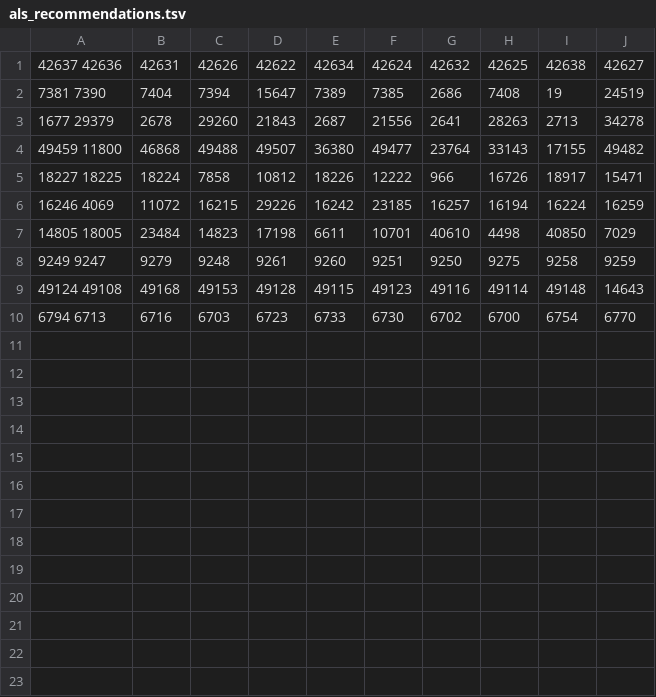
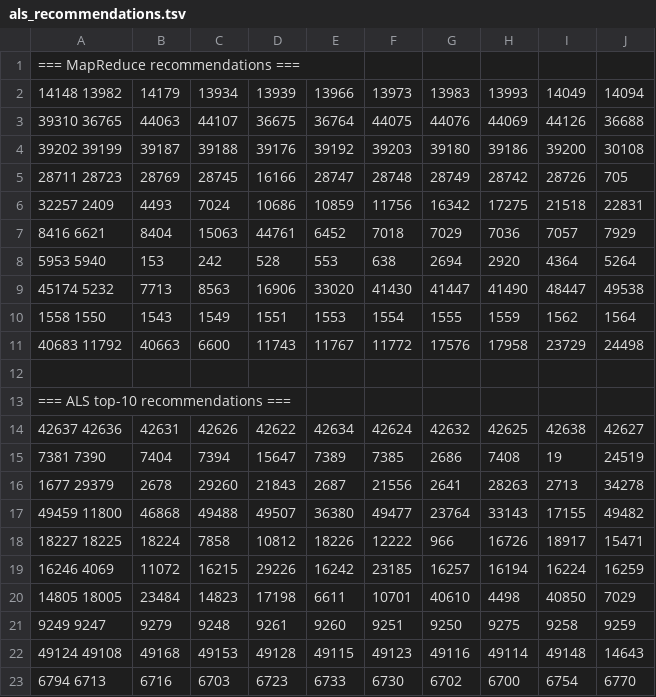
Before and after one commit to Shisir1/big_data_UTD, a TSV file: Assignment2/als_recommendations.tsv, drawn as a sheet; the diff names each change by its address in the sheet, - before the commit and + after, or states it on an @@ line.

```diff
--- a/Assignment2/als_recommendations.tsv
+++ b/Assignment2/als_recommendations.tsv
+row 1: === MapReduce recommendations ===
+row 2: 14148 13982 | 14179 | 13934 | 13939 | 13966 | 13973 | 13983 | 13993 | 14049 | 14094
+row 3: 39310 36765 | 44063 | 44107 | 36675 | 36764 | 44075 | 44076 | 44069 | 44126 | 36688
+row 4: 39202 39199 | 39187 | 39188 | 39176 | 39192 | 39203 | 39180 | 39186 | 39200 | 30108
+row 5: 28711 28723 | 28769 | 28745 | 16166 | 28747 | 28748 | 28749 | 28742 | 28726 | 705
+row 6: 32257 2409 | 4493 | 7024 | 10686 | 10859 | 11756 | 16342 | 17275 | 21518 | 22831
+row 7: 8416 6621 | 8404 | 15063 | 44761 | 6452 | 7018 | 7029 | 7036 | 7057 | 7929
+row 8: 5953 5940 | 153 | 242 | 528 | 553 | 638 | 2694 | 2920 | 4364 | 5264
+row 9: 45174 5232 | 7713 | 8563 | 16906 | 33020 | 41430 | 41447 | 41490 | 48447 | 49538
+row 10: 1558 1550 | 1543 | 1549 | 1551 | 1553 | 1554 | 1555 | 1559 | 1562 | 1564
+row 11: 40683 11792 | 40663 | 6600 | 11743 | 11767 | 11772 | 17576 | 17958 | 23729 | 24498
+row 12: (empty)
+row 13: === ALS top-10 recommendations ===
```
Also changed, not shown: 6 other files.
